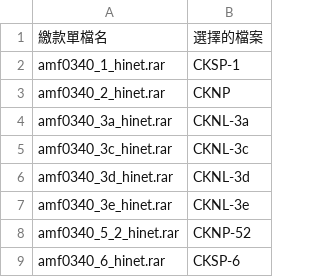
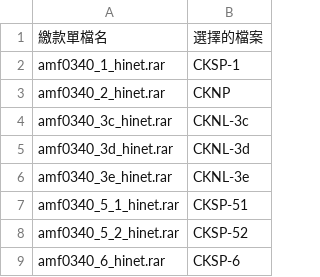
Before and after one commit to peijiun0622/AIReport, a CSV file: output_DATA/selected_output.csv, drawn as a sheet.

```diff
--- a/output_DATA/selected_output.csv
+++ b/output_DATA/selected_output.csv
@@ -3,3 +3,2 @@ amf0340_1_hinet.rar,CKSP-1
 amf0340_2_hinet.rar,CKNP
-amf0340_3a_hinet.rar,CKNL-3a
 amf0340_3c_hinet.rar,CKNL-3c
@@ -7,3 +6,4 @@ amf0340_3d_hinet.rar,CKNL-3d
 amf0340_3e_hinet.rar,CKNL-3e
-amf0340_5_2_hinet.rar,CKNP-52
+amf0340_5_1_hinet.rar,CKSP-51
+amf0340_5_2_hinet.rar,CKSP-52
 amf0340_6_hinet.rar,CKSP-6
```
Also changed, not shown: output_DATA/output.csv, 23 other files.
